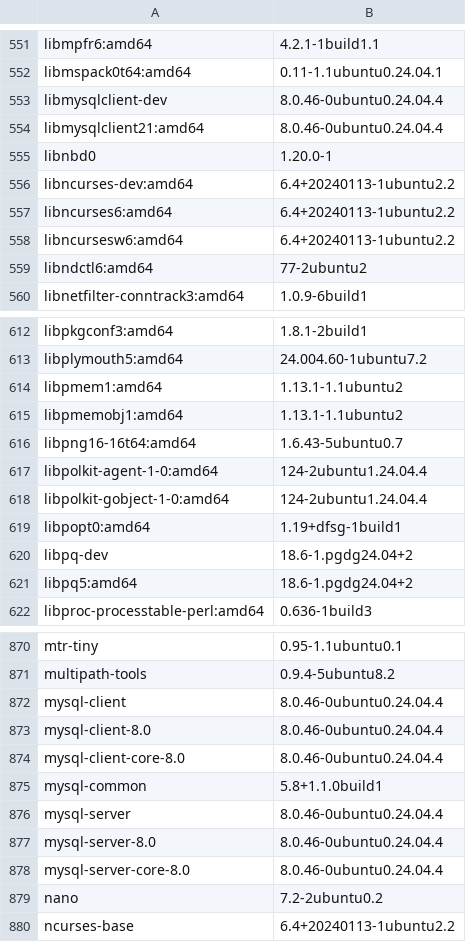
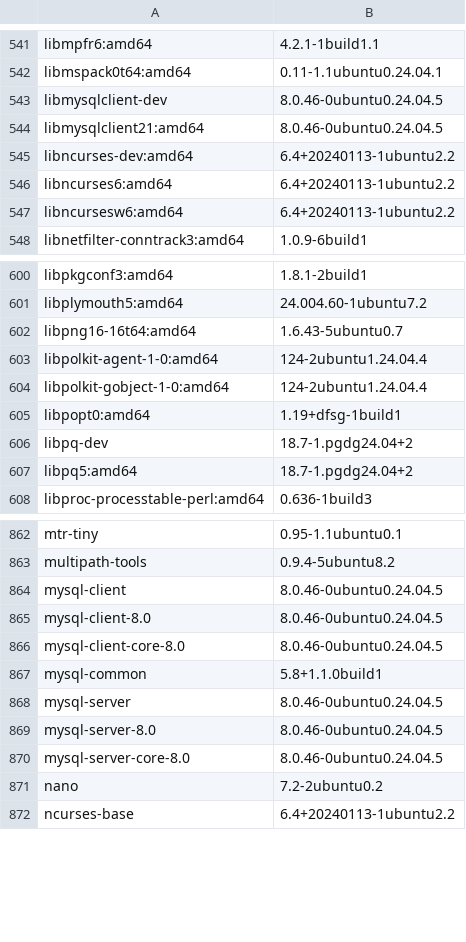
Before and after one commit to 7dsolv/RealidadeQuantica, a TSV file: assets/xeno/installed-packages.tsv, drawn as a sheet; only a part is shown, gaps mark what is left out; the diff covers the shown part only.

```diff
--- a/assets/xeno/installed-packages.tsv
+++ b/assets/xeno/installed-packages.tsv
@@ -552,5 +542,4 @@ libmpfr6:amd64	4.2.1-1build1.1
 libmspack0t64:amd64	0.11-1.1ubuntu0.24.04.1
-libmysqlclient-dev	8.0.46-0ubuntu0.24.04.4
-libmysqlclient21:amd64	8.0.46-0ubuntu0.24.04.4
-libnbd0	1.20.0-1
+libmysqlclient-dev	8.0.46-0ubuntu0.24.04.5
+libmysqlclient21:amd64	8.0.46-0ubuntu0.24.04.5
 libncurses-dev:amd64	6.4+20240113-1ubuntu2.2
@@ -558,3 +547,2 @@ libncurses6:amd64	6.4+20240113-1ubuntu2.2
 libncursesw6:amd64	6.4+20240113-1ubuntu2.2
-libndctl6:amd64	77-2ubuntu2
 libnetfilter-conntrack3:amd64	1.0.9-6build1
@@ -613,4 +601,2 @@ libpkgconf3:amd64	1.8.1-2build1
 libplymouth5:amd64	24.004.60-1ubuntu7.2
-libpmem1:amd64	1.13.1-1.1ubuntu2
-libpmemobj1:amd64	1.13.1-1.1ubuntu2
 libpng16-16t64:amd64	1.6.43-5ubuntu0.7
@@ -619,4 +605,4 @@ libpolkit-gobject-1-0:amd64	124-2ubuntu1.24.04.4
 libpopt0:amd64	1.19+dfsg-1build1
-libpq-dev	18.6-1.pgdg24.04+2
-libpq5:amd64	18.6-1.pgdg24.04+2
+libpq-dev	18.7-1.pgdg24.04+2
+libpq5:amd64	18.7-1.pgdg24.04+2
 libproc-processtable-perl:amd64	0.636-1build3
@@ -871,9 +863,9 @@ mtr-tiny	0.95-1.1ubuntu0.1
 multipath-tools	0.9.4-5ubuntu8.2
-mysql-client	8.0.46-0ubuntu0.24.04.4
-mysql-client-8.0	8.0.46-0ubuntu0.24.04.4
-mysql-client-core-8.0	8.0.46-0ubuntu0.24.04.4
+mysql-client	8.0.46-0ubuntu0.24.04.5
+mysql-client-8.0	8.0.46-0ubuntu0.24.04.5
+mysql-client-core-8.0	8.0.46-0ubuntu0.24.04.5
 mysql-common	5.8+1.1.0build1
-mysql-server	8.0.46-0ubuntu0.24.04.4
-mysql-server-8.0	8.0.46-0ubuntu0.24.04.4
-mysql-server-core-8.0	8.0.46-0ubuntu0.24.04.4
+mysql-server	8.0.46-0ubuntu0.24.04.5
+mysql-server-8.0	8.0.46-0ubuntu0.24.04.5
+mysql-server-core-8.0	8.0.46-0ubuntu0.24.04.5
 nano	7.2-2ubuntu0.2
```
Also changed, not shown: 20 added rows, 20 removed rows and 36 edited cells elsewhere in this file, 12 other files.
